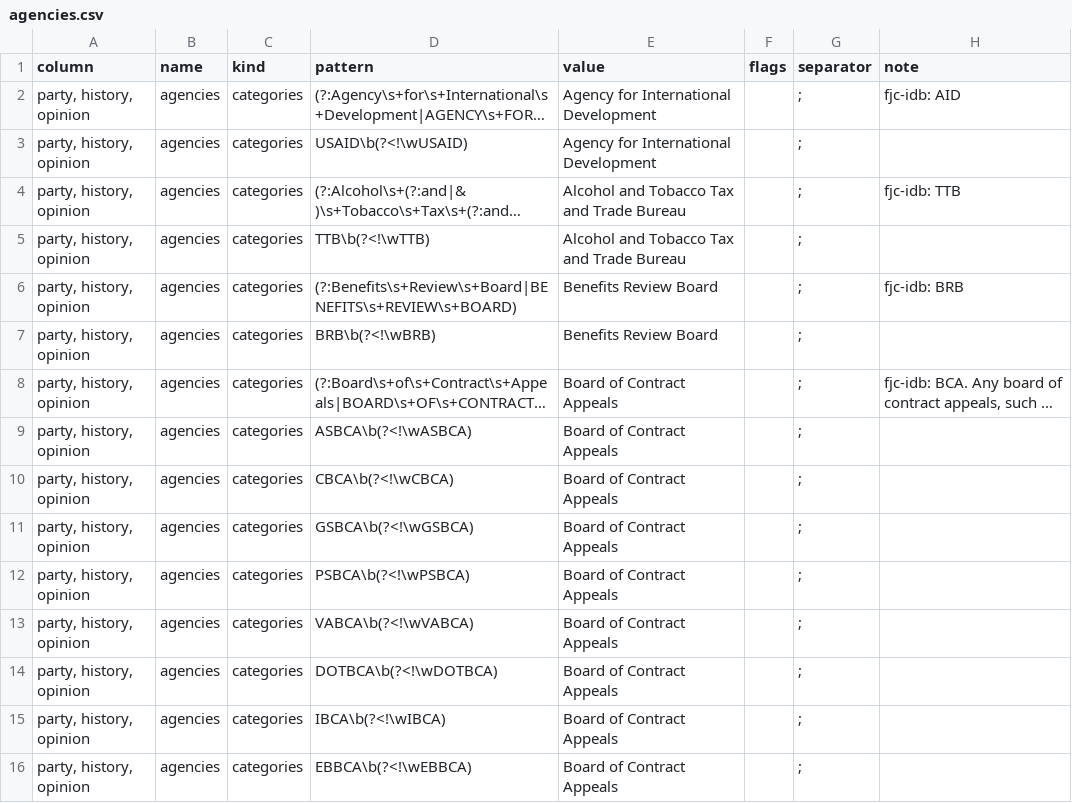
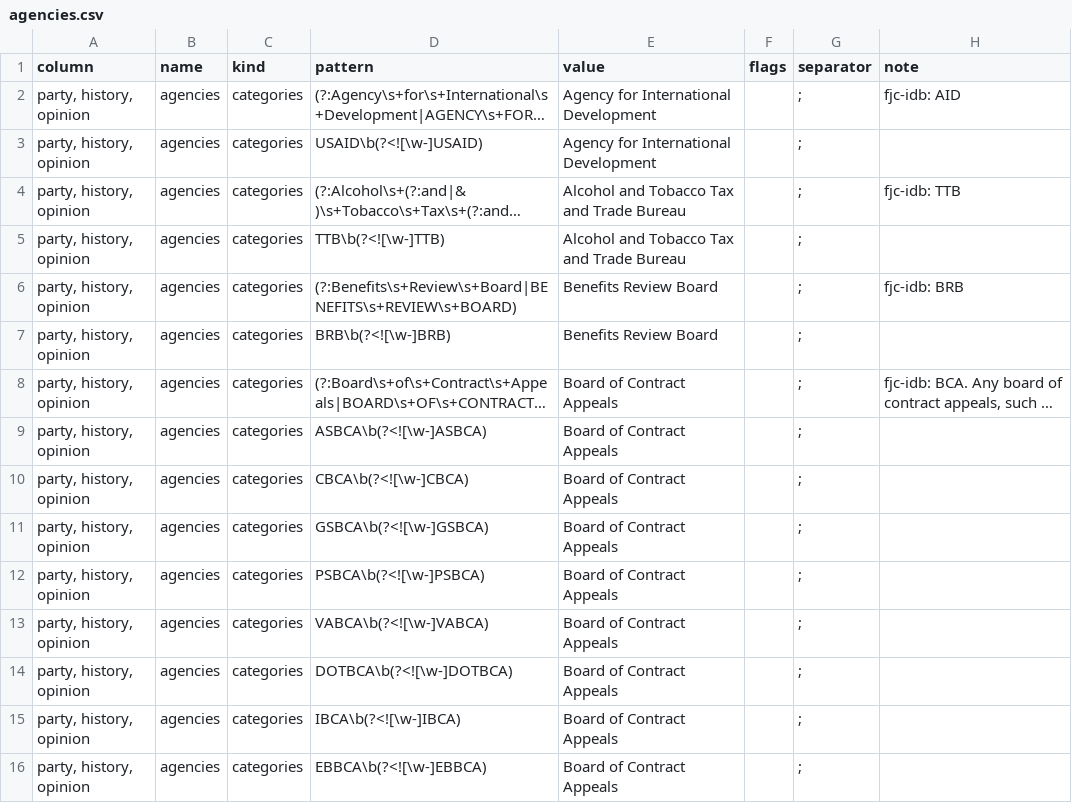
Before and after one commit to WithPrecedent/courtpy, a CSV file: src/courtpy/instructions/federal/agencies.csv, drawn as a sheet; only a part is shown; long unchanged cells end in …; the diff covers the shown part only; the diff names each change by its address in the sheet, - before the commit and + after, or states it on an @@ line.

```diff
--- a/src/courtpy/instructions/federal/agencies.csv
+++ b/src/courtpy/instructions/federal/agencies.csv
-D3 (pattern): USAID\b(?<!\wUSAID)
+D3 (pattern): USAID\b(?<![\w-]USAID)
-D5 (pattern): TTB\b(?<!\wTTB)
+D5 (pattern): TTB\b(?<![\w-]TTB)
-D7 (pattern): BRB\b(?<!\wBRB)
+D7 (pattern): BRB\b(?<![\w-]BRB)
-D9 (pattern): ASBCA\b(?<!\wASBCA)
+D9 (pattern): ASBCA\b(?<![\w-]ASBCA)
-D10 (pattern): CBCA\b(?<!\wCBCA)
+D10 (pattern): CBCA\b(?<![\w-]CBCA)
-D11 (pattern): GSBCA\b(?<!\wGSBCA)
+D11 (pattern): GSBCA\b(?<![\w-]GSBCA)
-D12 (pattern): PSBCA\b(?<!\wPSBCA)
+D12 (pattern): PSBCA\b(?<![\w-]PSBCA)
-D13 (pattern): VABCA\b(?<!\wVABCA)
+D13 (pattern): VABCA\b(?<![\w-]VABCA)
-D14 (pattern): DOTBCA\b(?<!\wDOTBCA)
+D14 (pattern): DOTBCA\b(?<![\w-]DOTBCA)
-D15 (pattern): IBCA\b(?<!\wIBCA)
+D15 (pattern): IBCA\b(?<![\w-]IBCA)
-D16 (pattern): EBBCA\b(?<!\wEBBCA)
+D16 (pattern): EBBCA\b(?<![\w-]EBBCA)
```
Also changed, not shown: 107 edited cells elsewhere in this file, 58 other files.
